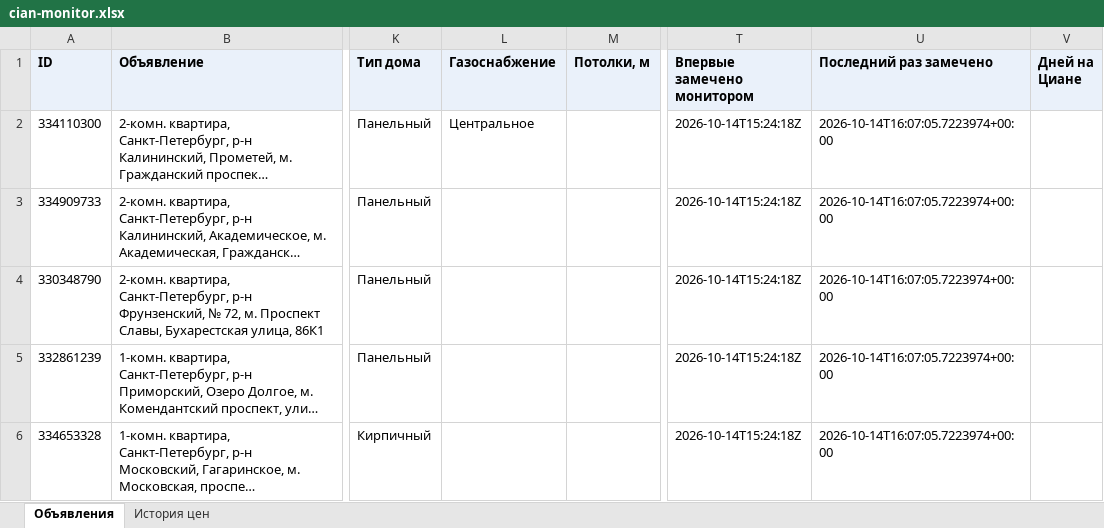
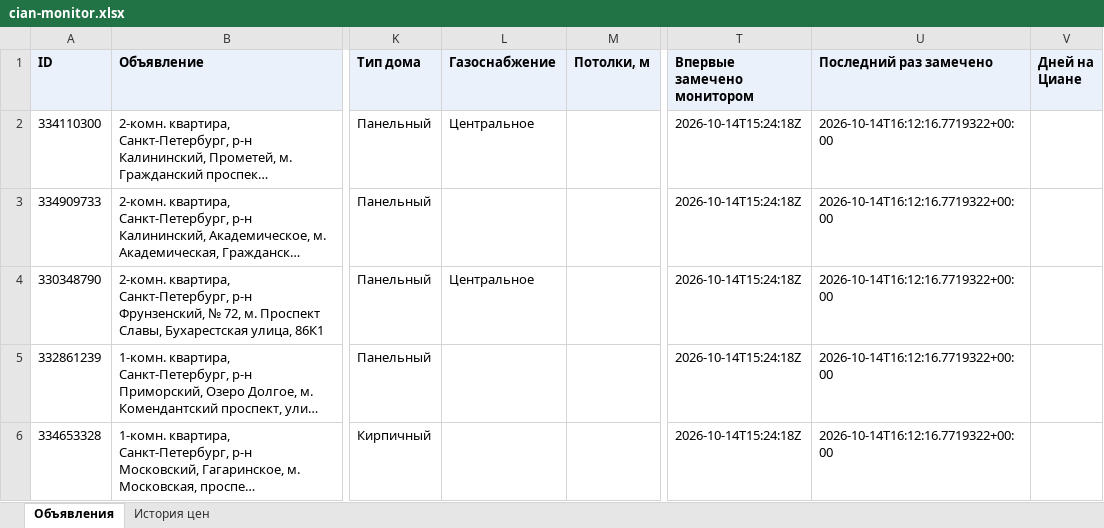
Before and after one commit to kladovaya-altaya/kladovaya-altaya.github.io, an Excel workbook: cian-monitor/cian-monitor.xlsx, sheet Объявления, drawn as a sheet; only a part is shown, gaps mark what is left out; long unchanged cells end in …; values as stored, in another font and other column widths than the file's, no borders; the diff names each change by its address in the sheet, - before the commit and + after, or states it on an @@ line.

```diff
--- a/cian-monitor/cian-monitor.xlsx (sheet Объявления)
+++ b/cian-monitor/cian-monitor.xlsx (sheet Объявления)
-U2:U6 (Последний раз замечено): 2026-10-14T16:07:05.7223974+00:00
+U2:U6 (Последний раз замечено): 2026-10-14T16:12:16.7719322+00:00
-L4 (Газоснабжение): (empty)
+L4 (Газоснабжение): Центральное
```
Also changed, not shown: 3 other files.
